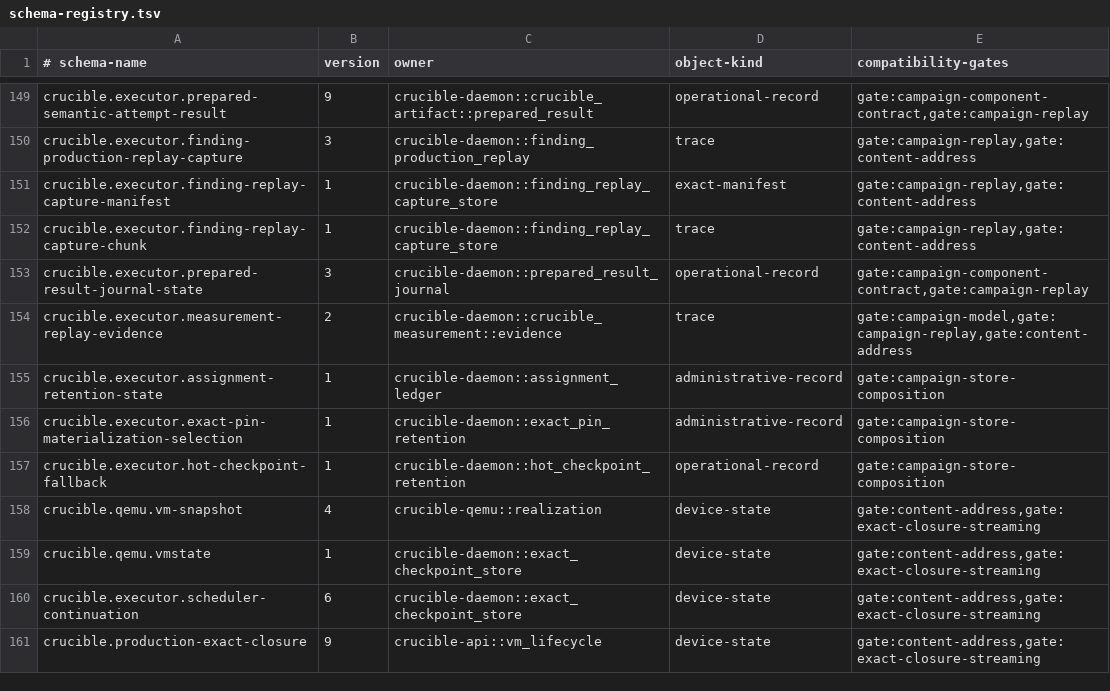
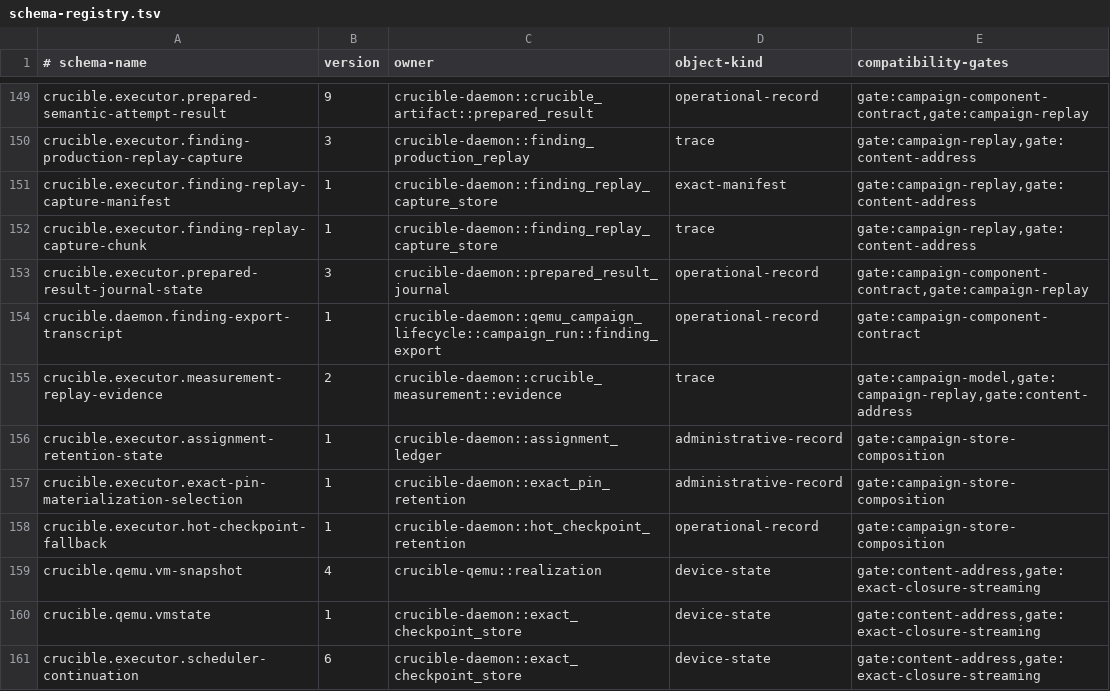
Before and after one commit to andyl-technologies/aos, a TSV file: docs/rfcs/0020-crucible-campaigns/schema-registry.tsv, drawn as a sheet; only a part is shown, gaps mark what is left out; the shorter side is filled out with more unchanged rows; the diff names each change by its address in the sheet, - before the commit and + after, or states it on an @@ line.

Commit message:
crucible: write the finding export transcript to an append-only frame file
The guarded campaign run kept every finding query page, finding object,
occurrence page, and triage-replay segment exchange in nested vectors so
the export could outlive repository teardown. The 512 MiB and
1,000,000-exchange caps bounded that resident transcript, and with it the
number of findings and occurrences a run could export.

Each checked exchange is now appended as it arrives to a private frame
file under the run-state root: a versioned header naming the campaign and
snapshot, length-prefixed (kind, canonical request, canonical response)
frames, and a trailer with the frame count and a BLAKE3 digest of every
preceding byte. The file is written under a partial name, synchronized,
and renamed when sealed; a failed, canceled, or over-quota capture removes
it. GuardedCampaignFindingExport becomes a handle to the sealed file that
removes it when the last clone drops. Its frames() reader streams the
transcript back, decodes each exchange, checks that it names the export's
campaign and snapshot, validates the response against its request, and
rejects any trailer that differs from the one recorded at seal time.

The exchange cap is removed and the byte cap becomes a disk quota equal
to the run's admitted disk limit; the five-minute deadline is unchanged.
One triage replay's segments are still buffered until that replay
authenticates, which the evidence format bounds. The nested proof
aggregates are replaced by a flat frame enum whose order the module
documents. The transcript format is registered as
crucible.daemon.finding-export-transcript version 1.

Guarded-run test fixtures now use a temporary run-state root so the
transcript never lands in the source tree.

Signed-off-by: Dylan Plecki <dylan@andyl.com>

```diff
--- a/docs/rfcs/0020-crucible-campaigns/schema-registry.tsv
+++ b/docs/rfcs/0020-crucible-campaigns/schema-registry.tsv
+row 154: crucible.daemon.finding-export-transcript | 1 | crucible-daemon::qemu_campaign_lifecycle::campaign_run::finding_export | operational-record | gate:campaign-component-contract
```
Also changed, not shown: 9 other files.
